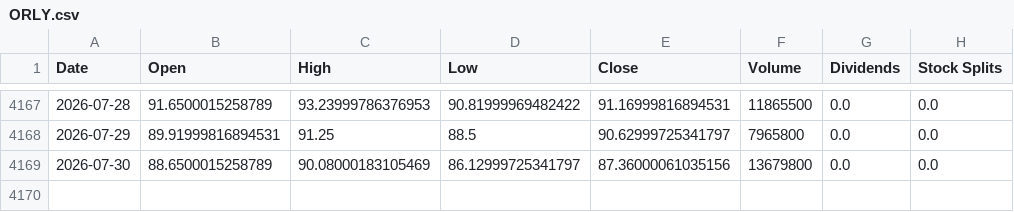
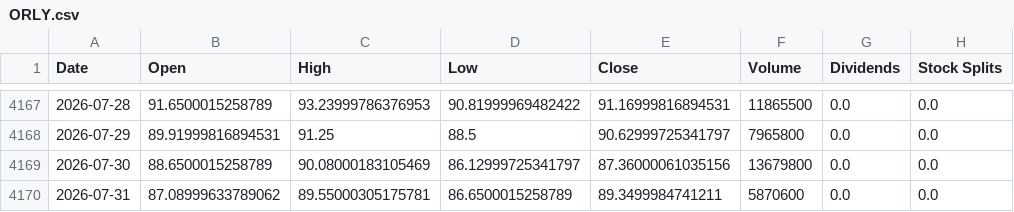
Before and after one commit to jamesf623/strategy_daily, a CSV file: stock_data/ORLY.csv, drawn as a sheet; only a part is shown, gaps mark what is left out.

```diff
--- a/stock_data/ORLY.csv
+++ b/stock_data/ORLY.csv
@@ -4169 +4169,2 @@ Date,Open,High,Low,Close,Volume,Dividends,Stock Splits
 2026-07-30,88.6500015258789,90.08000183105469,86.12999725341797,87.36000061035156,13679800,0.0,0.0
+2026-07-31,87.08999633789062,89.55000305175781,86.6500015258789,89.3499984741211,5870600,0.0,0.0
```
Also changed, not shown: stock_data/AZO.csv, stock_data/TSLA.csv.
